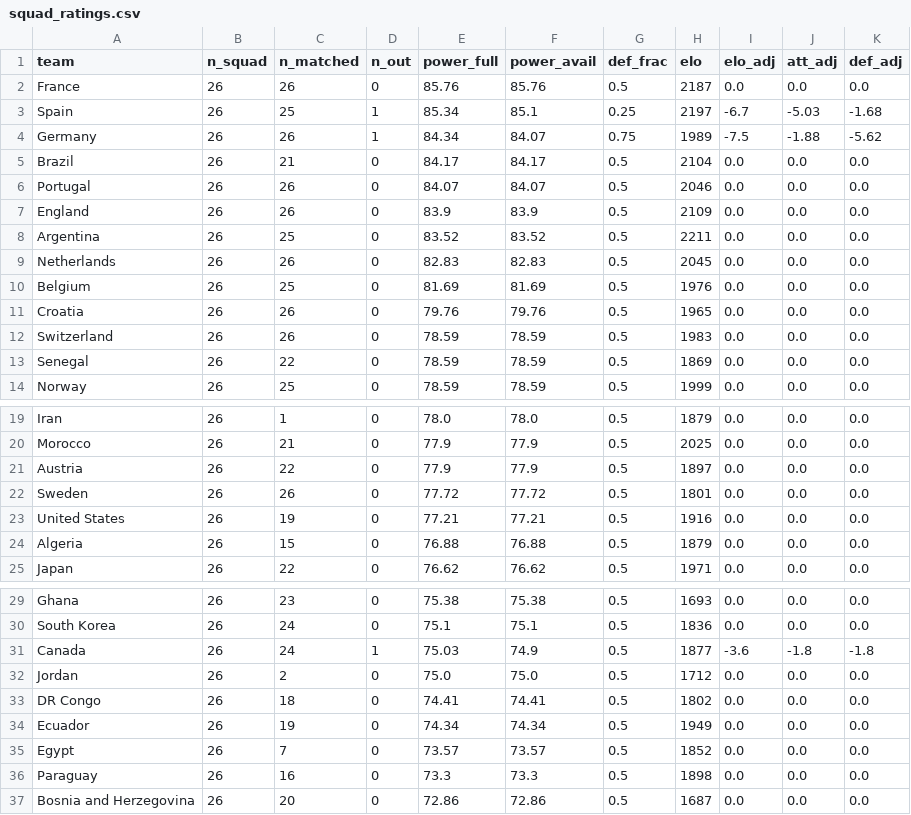
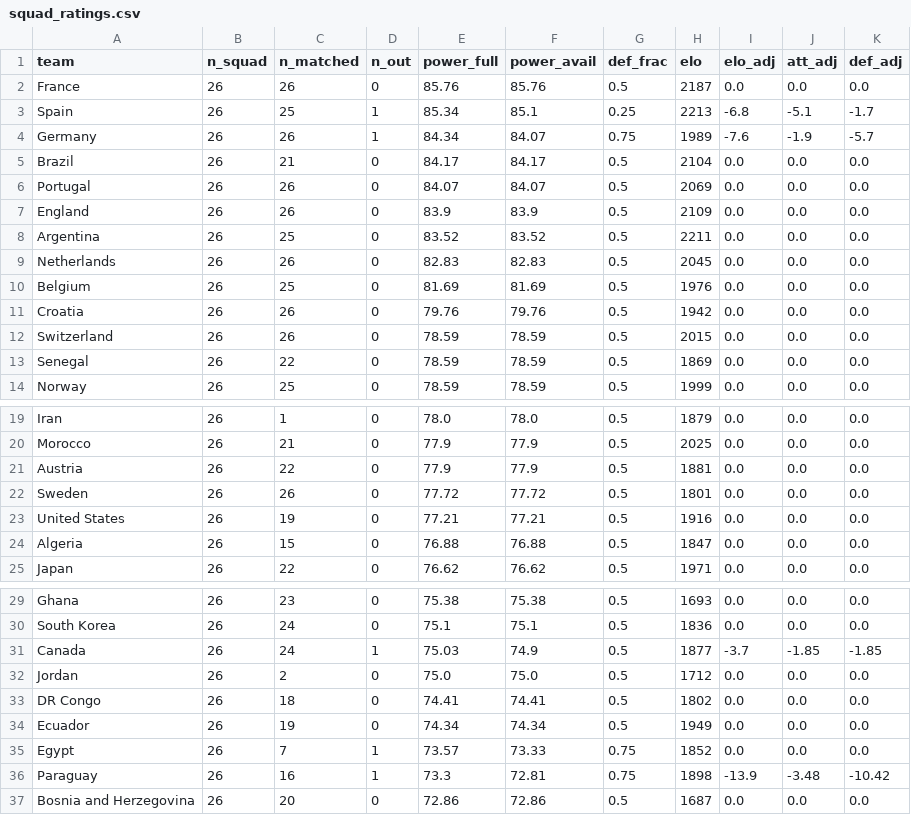
Before and after one commit to baz1860/predictorengines, a CSV file: data/squad_ratings.csv, drawn as a sheet; only a part is shown, gaps mark what is left out.

```diff
--- a/data/squad_ratings.csv
+++ b/data/squad_ratings.csv
@@ -2,6 +2,6 @@ team,n_squad,n_matched,n_out,power_full,power_avail,def_frac,elo,elo_adj,att_adj
 France,26,26,0,85.76,85.76,0.5,2187,0.0,0.0,0.0
-Spain,26,25,1,85.34,85.1,0.25,2197,-6.7,-5.03,-1.68
-Germany,26,26,1,84.34,84.07,0.75,1989,-7.5,-1.88,-5.62
+Spain,26,25,1,85.34,85.1,0.25,2213,-6.8,-5.1,-1.7
+Germany,26,26,1,84.34,84.07,0.75,1989,-7.6,-1.9,-5.7
 Brazil,26,21,0,84.17,84.17,0.5,2104,0.0,0.0,0.0
-Portugal,26,26,0,84.07,84.07,0.5,2046,0.0,0.0,0.0
+Portugal,26,26,0,84.07,84.07,0.5,2069,0.0,0.0,0.0
 England,26,26,0,83.9,83.9,0.5,2109,0.0,0.0,0.0
@@ -10,4 +10,4 @@ Netherlands,26,26,0,82.83,82.83,0.5,2045,0.0,0.0,0.0
 Belgium,26,25,0,81.69,81.69,0.5,1976,0.0,0.0,0.0
-Croatia,26,26,0,79.76,79.76,0.5,1965,0.0,0.0,0.0
-Switzerland,26,26,0,78.59,78.59,0.5,1983,0.0,0.0,0.0
+Croatia,26,26,0,79.76,79.76,0.5,1942,0.0,0.0,0.0
+Switzerland,26,26,0,78.59,78.59,0.5,2015,0.0,0.0,0.0
 Senegal,26,22,0,78.59,78.59,0.5,1869,0.0,0.0,0.0
@@ -20,6 +20,6 @@ Iran,26,1,0,78.0,78.0,0.5,1879,0.0,0.0,0.0
 Morocco,26,21,0,77.9,77.9,0.5,2025,0.0,0.0,0.0
-Austria,26,22,0,77.9,77.9,0.5,1897,0.0,0.0,0.0
+Austria,26,22,0,77.9,77.9,0.5,1881,0.0,0.0,0.0
 Sweden,26,26,0,77.72,77.72,0.5,1801,0.0,0.0,0.0
 United States,26,19,0,77.21,77.21,0.5,1916,0.0,0.0,0.0
-Algeria,26,15,0,76.88,76.88,0.5,1879,0.0,0.0,0.0
+Algeria,26,15,0,76.88,76.88,0.5,1847,0.0,0.0,0.0
 Japan,26,22,0,76.62,76.62,0.5,1971,0.0,0.0,0.0
@@ -30,3 +30,3 @@ Ghana,26,23,0,75.38,75.38,0.5,1693,0.0,0.0,0.0
 South Korea,26,24,0,75.1,75.1,0.5,1836,0.0,0.0,0.0
-Canada,26,24,1,75.03,74.9,0.5,1877,-3.6,-1.8,-1.8
+Canada,26,24,1,75.03,74.9,0.5,1877,-3.7,-1.85,-1.85
 Jordan,26,2,0,75.0,75.0,0.5,1712,0.0,0.0,0.0
@@ -34,4 +34,4 @@ DR Congo,26,18,0,74.41,74.41,0.5,1802,0.0,0.0,0.0
 Ecuador,26,19,0,74.34,74.34,0.5,1949,0.0,0.0,0.0
-Egypt,26,7,0,73.57,73.57,0.5,1852,0.0,0.0,0.0
-Paraguay,26,16,0,73.3,73.3,0.5,1898,0.0,0.0,0.0
+Egypt,26,7,1,73.57,73.33,0.75,1852,0.0,0.0,0.0
+Paraguay,26,16,1,73.3,72.81,0.75,1898,-13.9,-3.48,-10.42
 Bosnia and Herzegovina,26,20,0,72.86,72.86,0.5,1687,0.0,0.0,0.0
```
Also changed, not shown: data/absences.csv, 9 other files.
